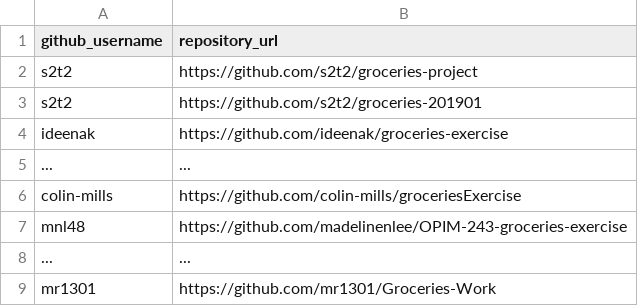
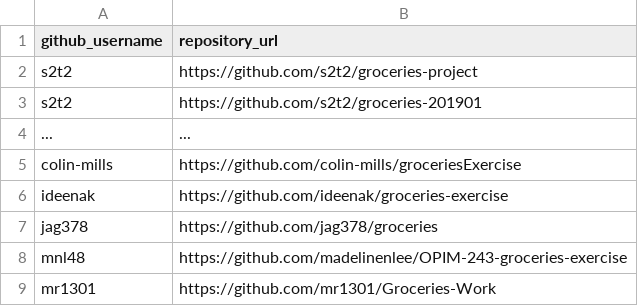
Before and after one commit to prof-rossetti/georgetown-opim-243-201901, a CSV file: exercises/groceries/submissions.csv, drawn as a sheet.

Commit message:
Update submissions.csv (#18)

```diff
--- a/exercises/groceries/submissions.csv
+++ b/exercises/groceries/submissions.csv
@@ -3,7 +3,7 @@ s2t2, https://github.com/s2t2/groceries-project
 s2t2, https://github.com/s2t2/groceries-201901
-ideenak, https://github.com/ideenak/groceries-exercise
 ..., ...
 colin-mills, https://github.com/colin-mills/groceriesExercise
+ideenak, https://github.com/ideenak/groceries-exercise
+jag378, https://github.com/jag378/groceries
 mnl48, https://github.com/madelinenlee/OPIM-243-groceries-exercise
-..., ...
 mr1301,https://github.com/mr1301/Groceries-Work
```
